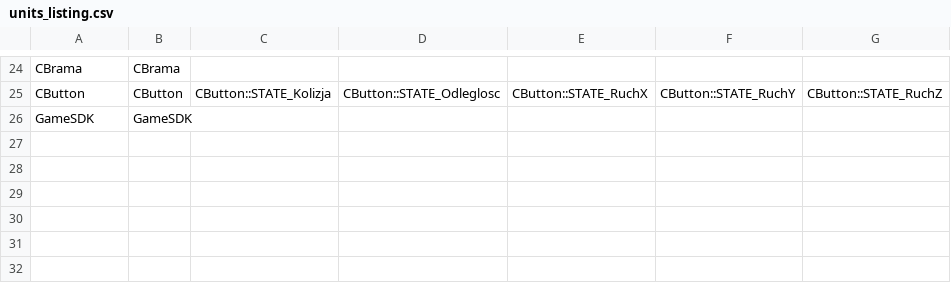
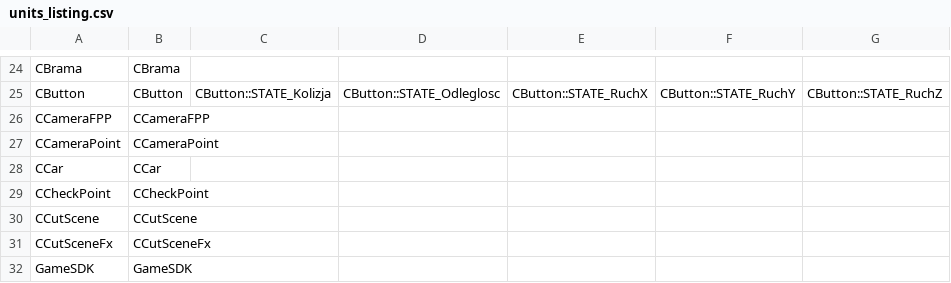
Before and after one commit to regratka/mkp, a CSV file: config/mkp/units_listing.csv, drawn as a sheet; only a part is shown, gaps mark what is left out; the diff names each change by its address in the sheet, - before the commit and + after, or states it on an @@ line.

```diff
--- a/config/mkp/units_listing.csv
+++ b/config/mkp/units_listing.csv
+row 26: CCameraFPP | CCameraFPP
+row 27: CCameraPoint | CCameraPoint
+row 28: CCar | CCar
+row 29: CCheckPoint | CCheckPoint
+row 30: CCutScene | CCutScene
+row 31: CCutSceneFx | CCutSceneFx
```
Also changed, not shown: config/mkp/mapping.csv.
